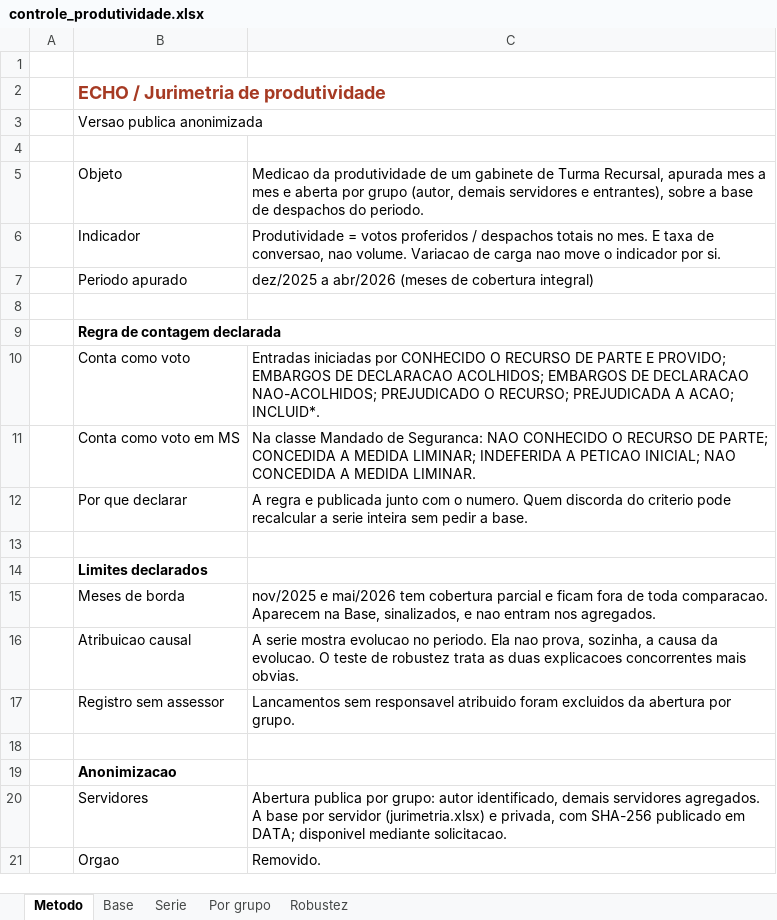
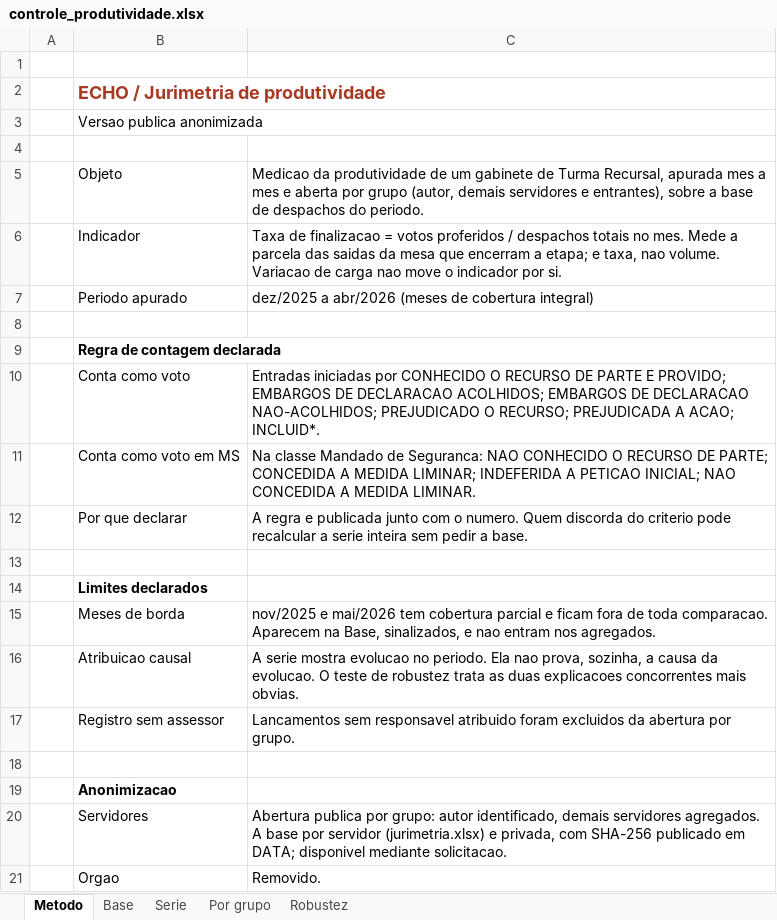
Before and after one commit to christiancozta/christiancozta.github.io, an Excel workbook: assets/echo/documentos/controle_produtividade.xlsx, sheet Metodo, drawn as a sheet; values as stored, in another font and other column widths than the file's, no borders; the diff names each change by its address in the sheet, - before the commit and + after, or states it on an @@ line.

```diff
--- a/assets/echo/documentos/controle_produtividade.xlsx (sheet Metodo)
+++ b/assets/echo/documentos/controle_produtividade.xlsx (sheet Metodo)
-C6: Produtividade = votos proferidos / despachos totais no mes. E taxa de conversao, nao volume.…
+C6: Taxa de finalizacao = votos proferidos / despachos totais no mes. Mede a parcela das saidas da mesa que encerram a etapa; e taxa, nao volume.…
```
Also changed, not shown: sheet Por grupo, sheet Serie, 13 other files.
